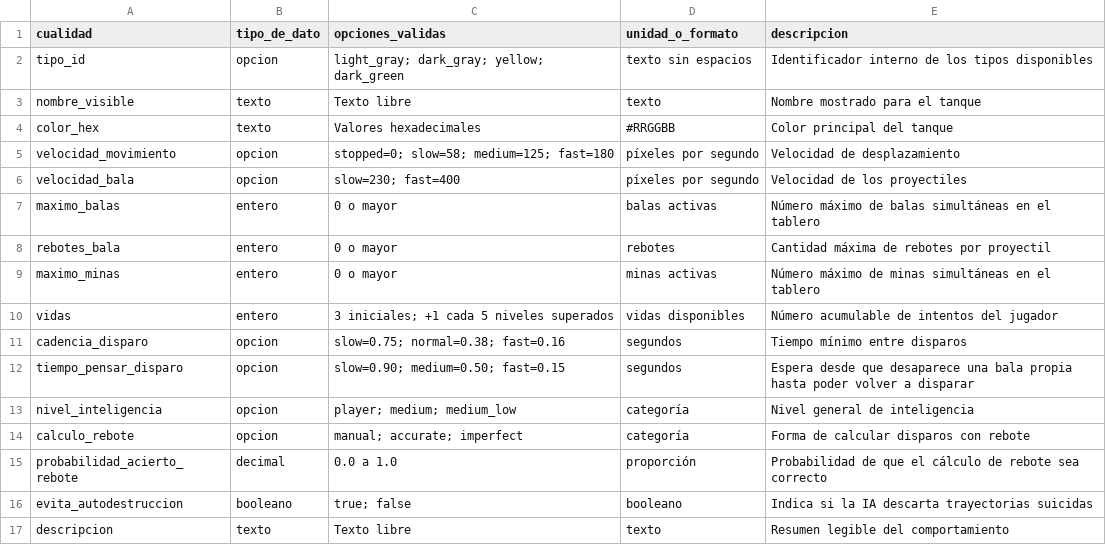
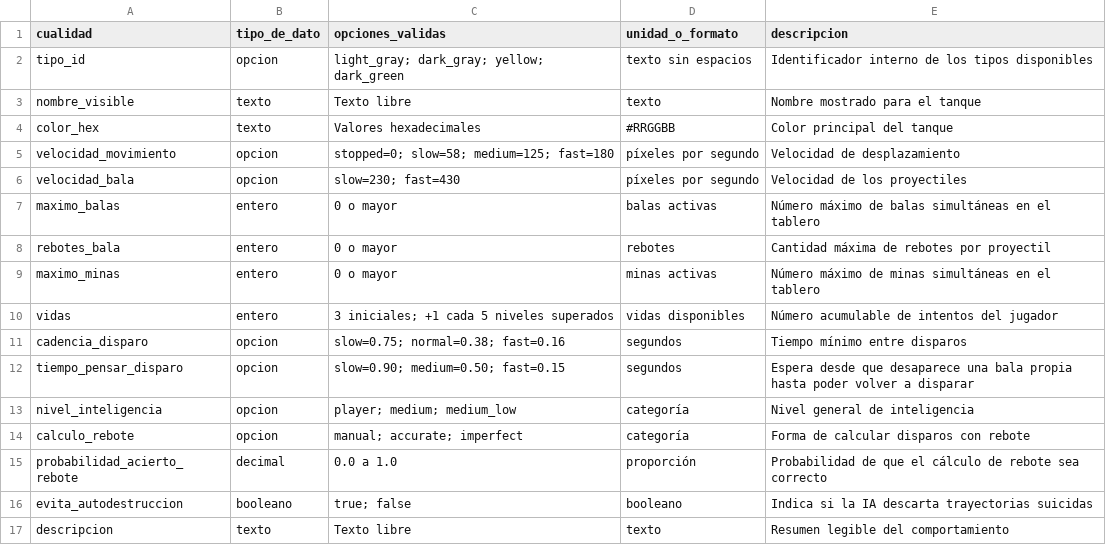
Before and after one commit to Cyborgman1778/CybTanks, a CSV file: data/tank_attribute_options.csv, drawn as a sheet.

```diff
--- a/data/tank_attribute_options.csv
+++ b/data/tank_attribute_options.csv
@@ -5,3 +5,3 @@ color_hex,texto,Valores hexadecimales,#RRGGBB,Color principal del tanque
 velocidad_movimiento,opcion,"stopped=0; slow=58; medium=125; fast=180",píxeles por segundo,Velocidad de desplazamiento
-velocidad_bala,opcion,"slow=230; fast=400",píxeles por segundo,Velocidad de los proyectiles
+velocidad_bala,opcion,"slow=230; fast=430",píxeles por segundo,Velocidad de los proyectiles
 maximo_balas,entero,0 o mayor,balas activas,Número máximo de balas simultáneas en el tablero
```
Also changed, not shown: data/enemies.csv, 1 other file.
